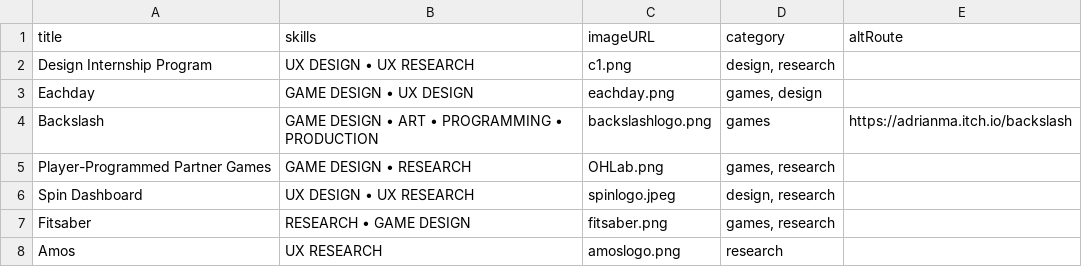
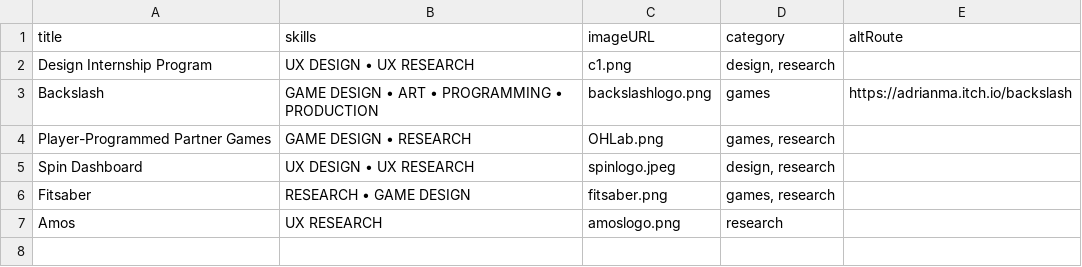
Before and after one commit to ama28/ama28.github.io, a CSV file: static/media/ArchiveProjects.367af1b8c58f66baca28.csv (was static/media/ArchiveProjects.0657ebf37fdd859e581d.csv), drawn as a sheet; the diff names each change by its address in the sheet, - before the commit and + after, or states it on an @@ line.

```diff
--- a/static/media/ArchiveProjects.0657ebf37fdd859e581d.csv
+++ b/static/media/ArchiveProjects.367af1b8c58f66baca28.csv
-row 3: Eachday | GAME DESIGN • UX DESIGN | eachday.png | games, design
```
Also changed, not shown: static/media/GamePosts.3098fc981af53090a1ad.csv, static/media/Projects.40481d5a81fbe4192c0f.csv, 7 other files.
